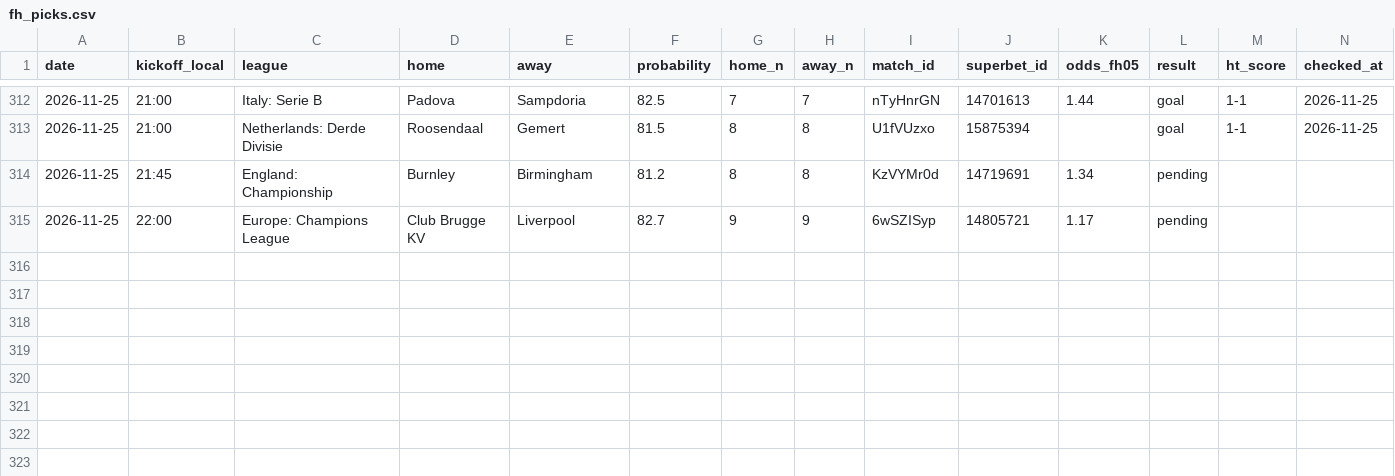
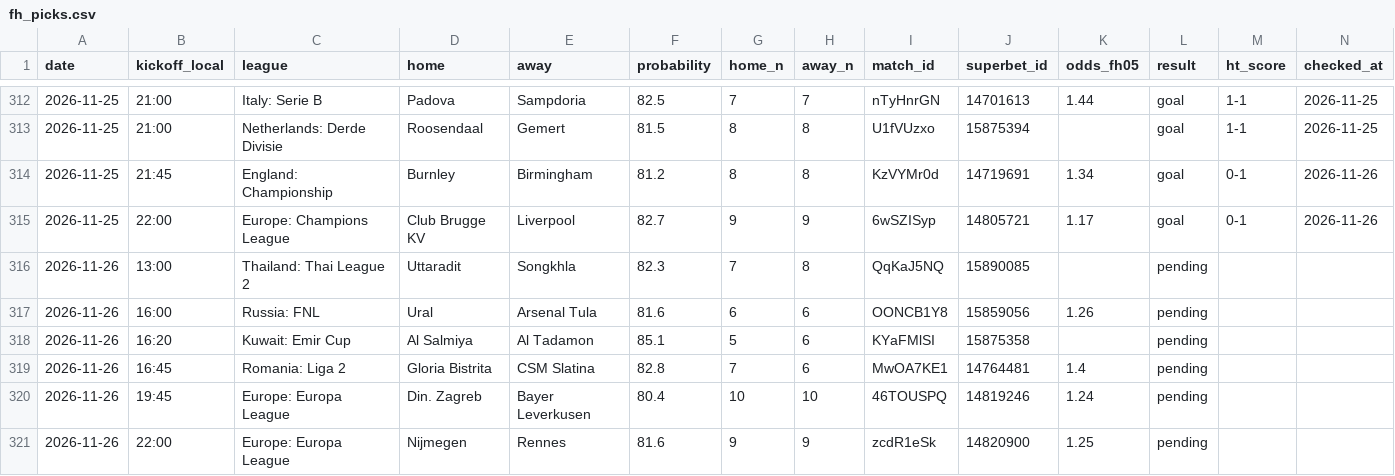
Before and after one commit to andrei0182/bet, a CSV file: data/fh_picks.csv, drawn as a sheet; only a part is shown, gaps mark what is left out.

```diff
--- a/data/fh_picks.csv
+++ b/data/fh_picks.csv
@@ -313,3 +313,9 @@ date,kickoff_local,league,home,away,probability,home_n,away_n,match_id,superbet_
 2026-11-25,21:00,Netherlands: Derde Divisie,Roosendaal,Gemert,81.5,8,8,U1fVUzxo,15875394,,goal,1-1,2026-11-25
-2026-11-25,21:45,England: Championship,Burnley,Birmingham,81.2,8,8,KzVYMr0d,14719691,1.34,pending,,
-2026-11-25,22:00,Europe: Champions League,Club Brugge KV,Liverpool,82.7,9,9,6wSZISyp,14805721,1.17,pending,,
+2026-11-25,21:45,England: Championship,Burnley,Birmingham,81.2,8,8,KzVYMr0d,14719691,1.34,goal,0-1,2026-11-26
+2026-11-25,22:00,Europe: Champions League,Club Brugge KV,Liverpool,82.7,9,9,6wSZISyp,14805721,1.17,goal,0-1,2026-11-26
+2026-11-26,13:00,Thailand: Thai League 2,Uttaradit,Songkhla,82.3,7,8,QqKaJ5NQ,15890085,,pending,,
+2026-11-26,16:00,Russia: FNL,Ural,Arsenal Tula,81.6,6,6,OONCB1Y8,15859056,1.26,pending,,
+2026-11-26,16:20,Kuwait: Emir Cup,Al Salmiya,Al Tadamon,85.1,5,6,KYaFMlSI,15875358,,pending,,
+2026-11-26,16:45,Romania: Liga 2,Gloria Bistrita,CSM Slatina,82.8,7,6,MwOA7KE1,14764481,1.4,pending,,
+2026-11-26,19:45,Europe: Europa League,Din. Zagreb,Bayer Leverkusen,80.4,10,10,46TOUSPQ,14819246,1.24,pending,,
+2026-11-26,22:00,Europe: Europa League,Nijmegen,Rennes,81.6,9,9,zcdR1eSk,14820900,1.25,pending,,
```
